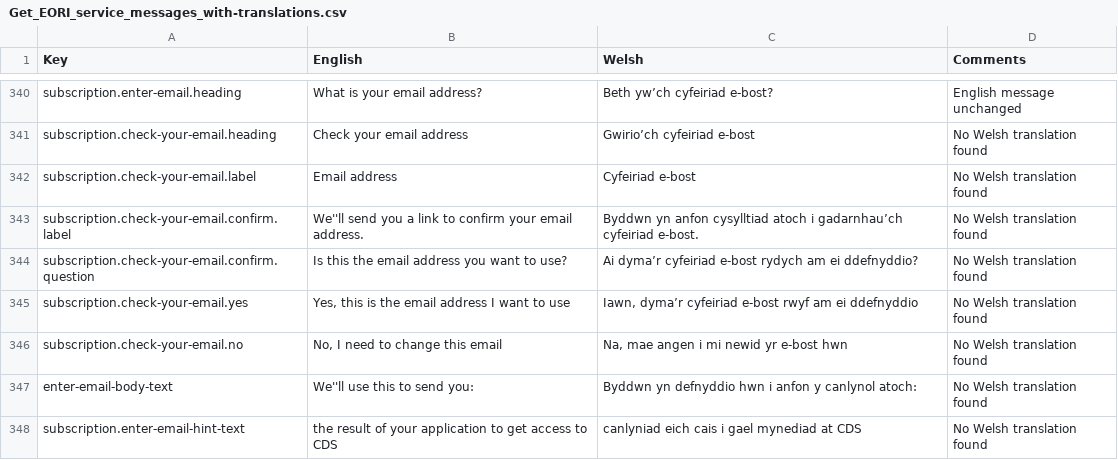
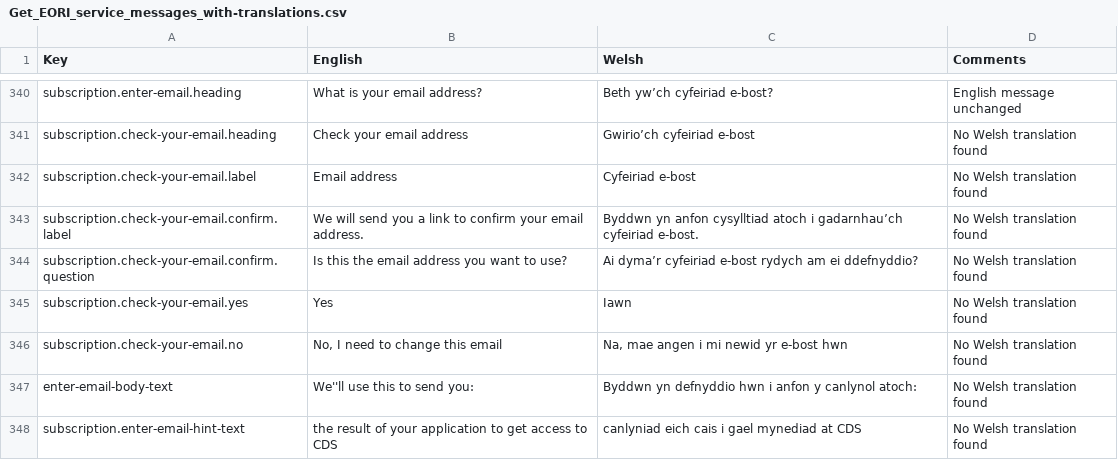
Before and after one commit to hmrc/eori-common-component-frontend, a CSV file: conf/Get_EORI_service_messages_with-translations.csv, drawn as a sheet; only a part is shown, gaps mark what is left out.

Commit message:
ECC-258 Email content changes

```diff
--- a/conf/Get_EORI_service_messages_with-translations.csv
+++ b/conf/Get_EORI_service_messages_with-translations.csv
@@ -342,5 +342,5 @@ subscription.check-your-email.heading	Check  your email address	Gwirio’ch cyfe
 subscription.check-your-email.label	Email address	Cyfeiriad e-bost	No Welsh translation found
-subscription.check-your-email.confirm.label	We''ll send you a link to confirm your email address.	Byddwn yn anfon cysylltiad atoch i gadarnhau’ch cyfeiriad e-bost.	No Welsh translation found
+subscription.check-your-email.confirm.label	We will send you a link to confirm your email address.	Byddwn yn anfon cysylltiad atoch i gadarnhau’ch cyfeiriad e-bost.	No Welsh translation found
 subscription.check-your-email.confirm.question	Is this the email address you want to use?	Ai dyma’r cyfeiriad e-bost rydych am ei ddefnyddio?	No Welsh translation found
-subscription.check-your-email.yes	Yes, this is the email address I want to use	Iawn, dyma’r cyfeiriad e-bost rwyf am ei ddefnyddio	No Welsh translation found
+subscription.check-your-email.yes	Yes	Iawn	No Welsh translation found
 subscription.check-your-email.no	No, I need to change this email	Na, mae angen i mi newid yr e-bost hwn	No Welsh translation found
```
Also changed, not shown: 5 other files.
